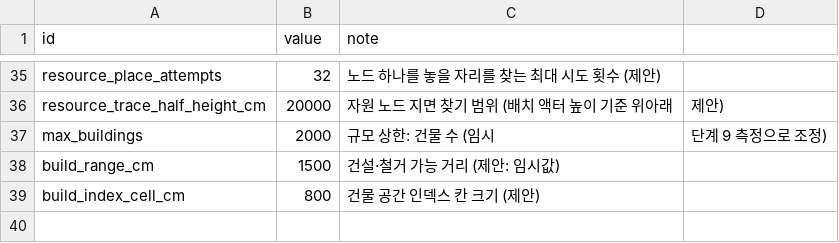
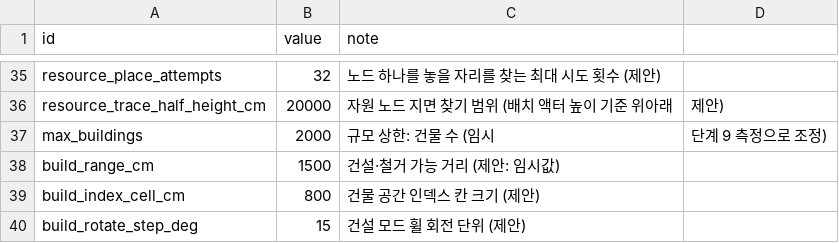
Before and after one commit to Jo-jaehyeon/J3, a CSV file: Data/config.csv, drawn as a sheet; only a part is shown, gaps mark what is left out.

```diff
--- a/Data/config.csv
+++ b/Data/config.csv
@@ -39 +39,2 @@ build_range_cm,1500,건설·철거 가능 거리 (제안: 임시값)
 build_index_cell_cm,800,건물 공간 인덱스 칸 크기 (제안)
+build_rotate_step_deg,15,건설 모드 휠 회전 단위 (제안)
```
Also changed, not shown: 22 other files.
